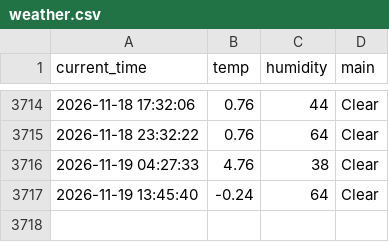
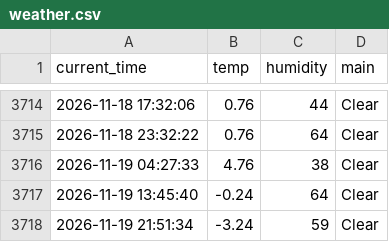
Before and after one commit to nayeho/weather_5m, a CSV file: weather.csv, drawn as a sheet; only a part is shown, gaps mark what is left out; the diff names each change by its address in the sheet, - before the commit and + after, or states it on an @@ line.

```diff
--- a/weather.csv
+++ b/weather.csv
+row 3718: 2026-11-19 21:51:34 | -3.24 | 59 | Clear
```
